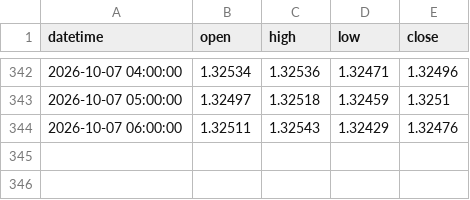
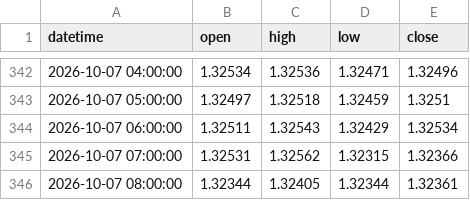
Before and after one commit to SnipGold/MsemwaFx, a CSV file: replay_data/GBPUSD_1h.csv, drawn as a sheet; only a part is shown, gaps mark what is left out.

```diff
--- a/replay_data/GBPUSD_1h.csv
+++ b/replay_data/GBPUSD_1h.csv
@@ -343,2 +343,4 @@ datetime;open;high;low;close
 2026-10-07 05:00:00;1.32497;1.32518;1.32459;1.3251
-2026-10-07 06:00:00;1.32511;1.32543;1.32429;1.32476
+2026-10-07 06:00:00;1.32511;1.32543;1.32429;1.32534
+2026-10-07 07:00:00;1.32531;1.32562;1.32315;1.32366
+2026-10-07 08:00:00;1.32344;1.32405;1.32344;1.32361
```
Also changed, not shown: replay_data/GBPUSD_15min.csv, replay_data/GBPUSD_4h.csv, 21 other files.
